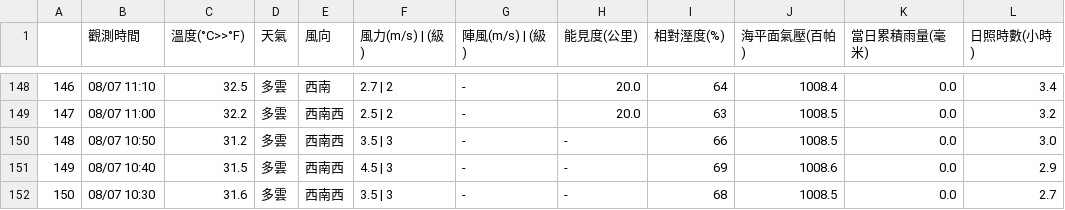
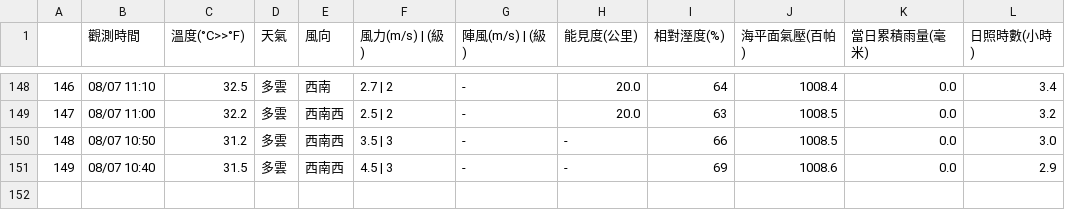
Before and after one commit to chingcchen/tokyo_weather, a CSV file: taiwan_weather/tainan/08-Aug-2017.csv, drawn as a sheet; only a part is shown, gaps mark what is left out; the diff names each change by its address in the sheet, - before the commit and + after, or states it on an @@ line.

Commit message:
Add file: taiwan_weather/tainan/08-Aug-2017.csv

```diff
--- a/taiwan_weather/tainan/08-Aug-2017.csv
+++ b/taiwan_weather/tainan/08-Aug-2017.csv
-row 152: 150 | 08/07 10:30 | 31.6 | 多雲 | 西南西 | 3.5 | 3 | - | - | 68 | 1008.5 | 0.0 | 2.7
```
